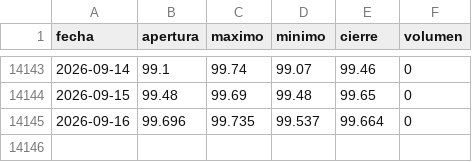
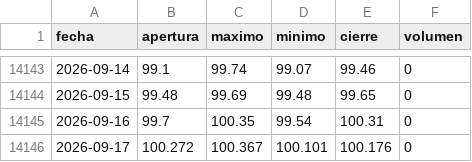
Before and after one commit to joaquimaro/analisis-fundamental-oro, a CSV file: dxy_diario.csv, drawn as a sheet; only a part is shown, gaps mark what is left out.

```diff
--- a/dxy_diario.csv
+++ b/dxy_diario.csv
@@ -14144,2 +14144,3 @@ fecha,apertura,maximo,minimo,cierre,volumen
 2026-09-15,99.48,99.69,99.48,99.65,0
-2026-09-16,99.696,99.735,99.537,99.664,0
+2026-09-16,99.7,100.35,99.54,100.31,0
+2026-09-17,100.272,100.367,100.101,100.176,0
```
Also changed, not shown: dxy_1h.csv, oro_1h.csv, 2 other files.
